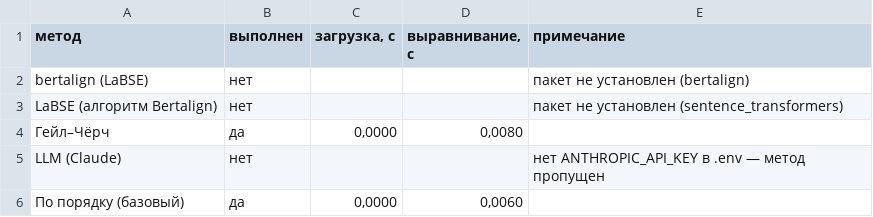
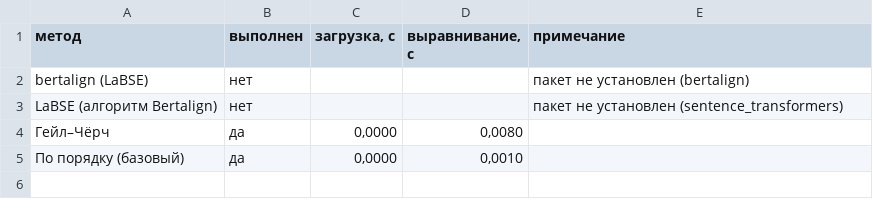
Before and after one commit to lolkotick/corpus, a CSV file: reports/aligners_time.csv, drawn as a sheet.

```diff
--- a/reports/aligners_time.csv
+++ b/reports/aligners_time.csv
@@ -4,3 +4,2 @@ LaBSE (алгоритм Bertalign);нет;;;пакет не установлен
 Гейл–Чёрч;да;0,0000;0,0080;
-LLM (Claude);нет;;;нет ANTHROPIC_API_KEY в .env — метод пропущен
-По порядку (базовый);да;0,0000;0,0060;
+По порядку (базовый);да;0,0000;0,0010;
```
Also changed, not shown: 29 other files.
